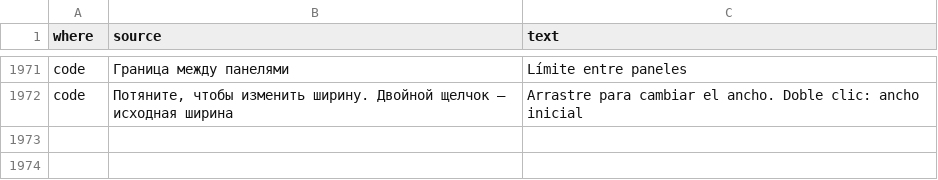
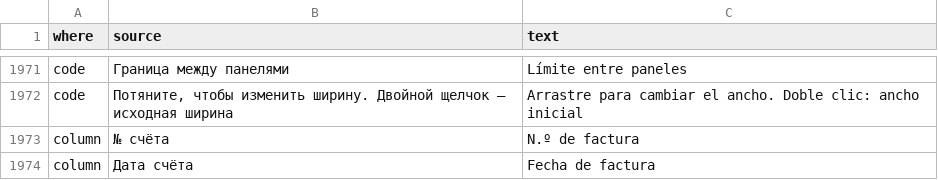
Before and after one commit to MikeFog/qd2, a TSV file: ArtvisDB/Scripts/i18n/es.tsv, drawn as a sheet; only a part is shown, gaps mark what is left out.

```diff
--- a/ArtvisDB/Scripts/i18n/es.tsv
+++ b/ArtvisDB/Scripts/i18n/es.tsv
@@ -1972 +1972,3 @@ code	Граница между панелями	Límite entre paneles
 code	Потяните, чтобы изменить ширину. Двойной щелчок — исходная ширина	Arrastre para cambiar el ancho. Doble clic: ancho inicial
+column	№ счёта	N.º de factura
+column	Дата счёта	Fecha de factura
```
Also changed, not shown: 3 other files.
